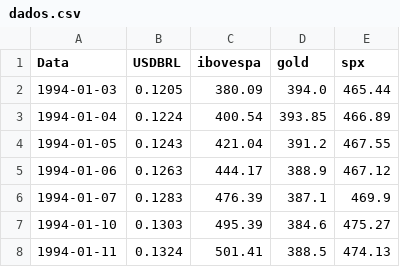
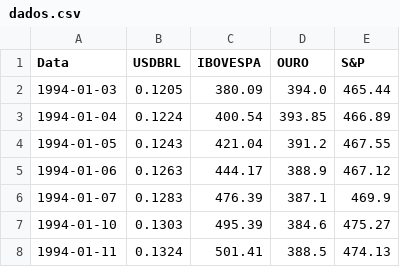
Before and after one commit to mm-credito-far/mm_dashboard, a CSV file: dados.csv, drawn as a sheet; only a part is shown.

Commit message:
Update dados.csv

```diff
--- a/dados.csv
+++ b/dados.csv
@@ -1,2 +1,2 @@
-Data,USDBRL ,ibovespa,gold,spx
+Data,USDBRL ,IBOVESPA,OURO,S&P
 1994-01-03,0.1205,380.09,394.0,465.44
```
